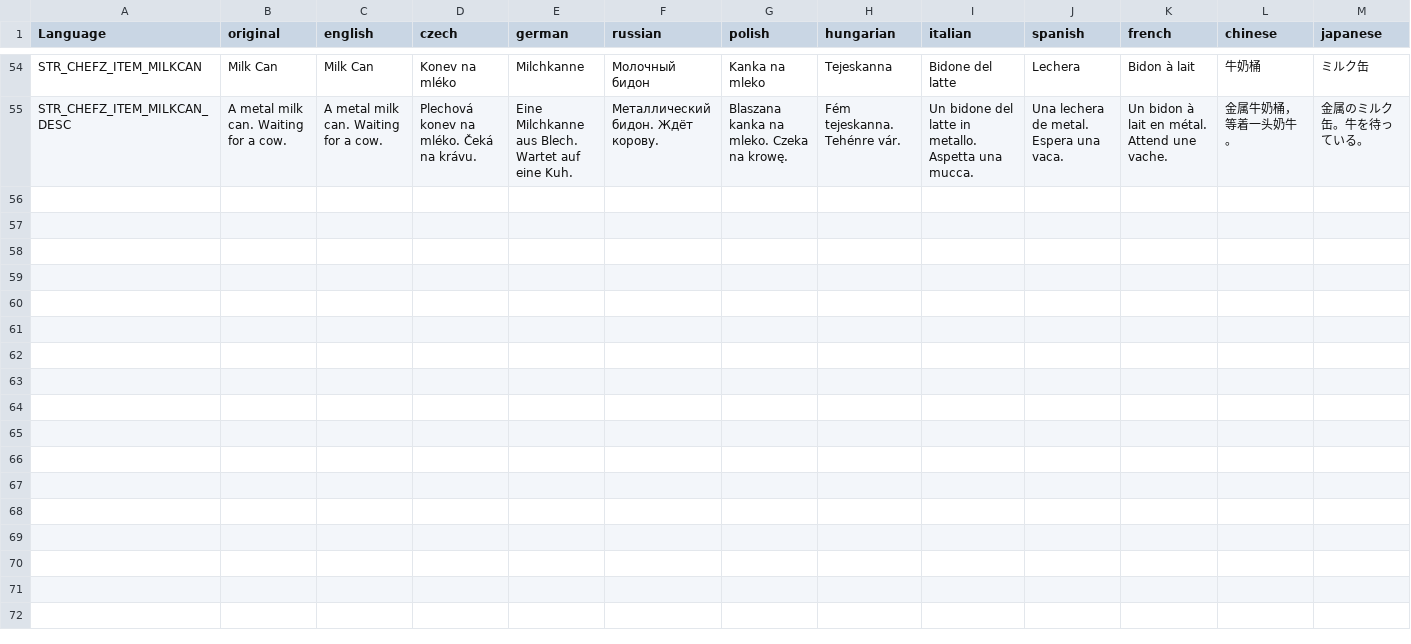
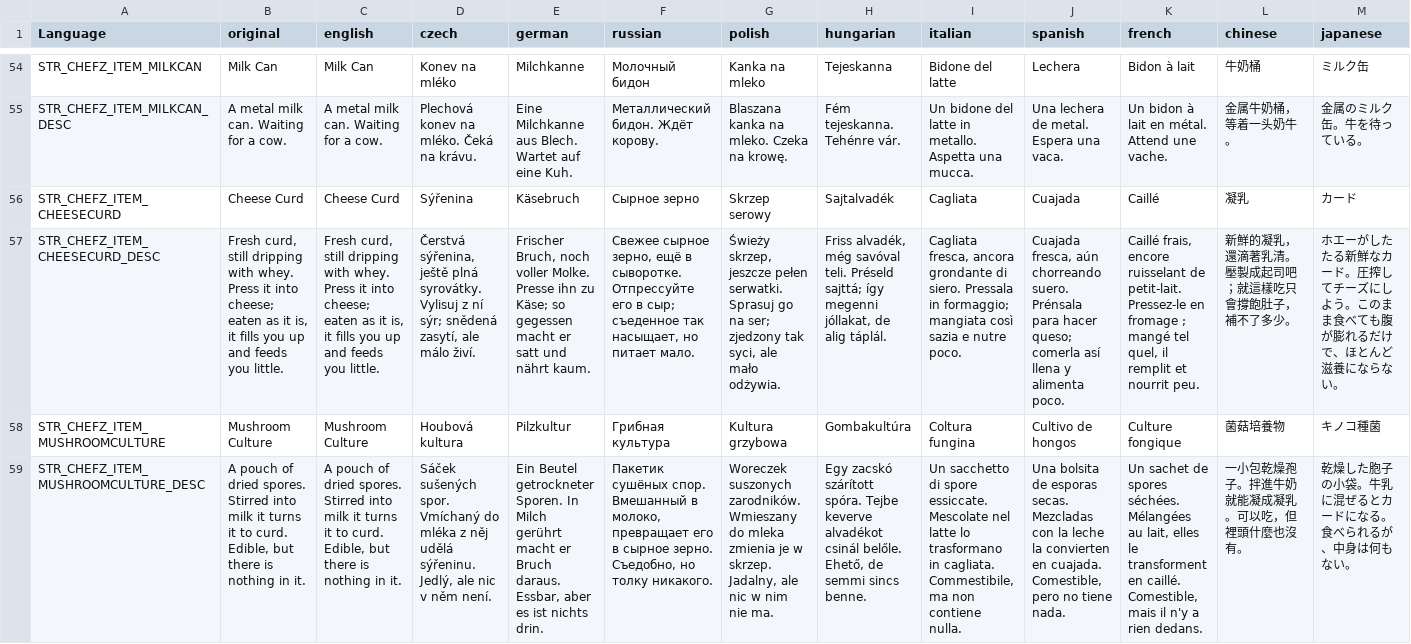
Before and after one commit to Psyern/Psyerns_ChefZ, a CSV file: Psyerns_ChefZ_Core/Addons/ChefZ_Ingredients/stringtable.csv, drawn as a sheet; only a part is shown, gaps mark what is left out; rows hold the shown columns only; the diff names each change by its address in the sheet, - before the commit and + after, or states it on an @@ line.

```diff
--- a/Psyerns_ChefZ_Core/Addons/ChefZ_Ingredients/stringtable.csv
+++ b/Psyerns_ChefZ_Core/Addons/ChefZ_Ingredients/stringtable.csv
+row 56: STR_CHEFZ_ITEM_CHEESECURD | Cheese Curd | Cheese Curd | Sýřenina | Käsebruch | Сырное зерно | Skrzep serowy | Sajtalvadék | Cagliata | Cuajada | Caillé | 凝乳 | カード
+row 57: STR_CHEFZ_ITEM_CHEESECURD_DESC | Fresh curd, still dripping with whey. Press it into cheese; eaten as it is, it fills you up and feeds you little. | Fresh curd, still dripping with whey. Press it into cheese; eaten as it is, it fills you up and feeds you little. | Čerstvá sýřenina, ještě plná syrovátky. Vylisuj z ní sýr; snědená zasytí, ale málo živí. | Frischer Bruch, noch voller Molke. Presse ihn zu Käse; so gegessen macht er satt und nährt kaum. | Свежее сырное зерно, ещё в сыворотке. Отпрессуйте его в сыр; съеденное так насыщает, но питает мало. | Świeży skrzep, jeszcze pełen serwatki. Sprasuj go na ser; zjedzony tak syci, ale mało odżywia. | Friss alvadék, még savóval teli. Préseld sajttá; így megenni jóllakat, de alig táplál. | Cagliata fresca, ancora grondante di siero. Pressala in formaggio; mangiata così sazia e nutre poco. | Cuajada fresca, aún chorreando suero. Prénsala para hacer queso; comerla así llena y alimenta poco. | Caillé frais, encore ruisselant de petit-lait. Pressez-le en fromage ; mangé tel quel, il remplit et nourrit peu. | 新鮮的凝乳，還滴著乳清。壓製成起司吧；就這樣吃只會撐飽肚子，補不了多少。 | ホエーがしたたる新鮮なカード。圧搾してチーズにしよう。このまま食べても腹が膨れるだけで、ほとんど滋養にならない。
+row 58: STR_CHEFZ_ITEM_MUSHROOMCULTURE | Mushroom Culture | Mushroom Culture | Houbová kultura | Pilzkultur | Грибная культура | Kultura grzybowa | Gombakultúra | Coltura fungina | Cultivo de hongos | Culture fongique | 菌菇培養物 | キノコ種菌
+row 59: STR_CHEFZ_ITEM_MUSHROOMCULTURE_DESC | A pouch of dried spores. Stirred into milk it turns it to curd. Edible, but there is nothing in it. | A pouch of dried spores. Stirred into milk it turns it to curd. Edible, but there is nothing in it. | Sáček sušených spor. Vmíchaný do mléka z něj udělá sýřeninu. Jedlý, ale nic v něm není. | Ein Beutel getrockneter Sporen. In Milch gerührt macht er Bruch daraus. Essbar, aber es ist nichts drin. | Пакетик сушёных спор. Вмешанный в молоко, превращает его в сырное зерно. Съедобно, но толку никакого. | Woreczek suszonych zarodników. Wmieszany do mleka zmienia je w skrzep. Jadalny, ale nic w nim nie ma. | Egy zacskó szárított spóra. Tejbe keverve alvadékot csinál belőle. Ehető, de semmi sincs benne. | Un sacchetto di spore essiccate. Mescolate nel latte lo trasformano in cagliata. Commestibile, ma non contiene nulla. | Una bolsita de esporas secas. Mezcladas con la leche la convierten en cuajada. Comestible, pero no tiene nada. | Un sachet de spores séchées. Mélangées au lait, elles le transforment en caillé. Comestible, mais il n'y a rien dedans. | 一小包乾燥孢子。拌進牛奶就能凝成凝乳。可以吃，但裡頭什麼也沒有。 | 乾燥した胞子の小袋。牛乳に混ぜるとカードになる。食べられるが、中身は何もない。
```
Also changed, not shown: 23 other files.
